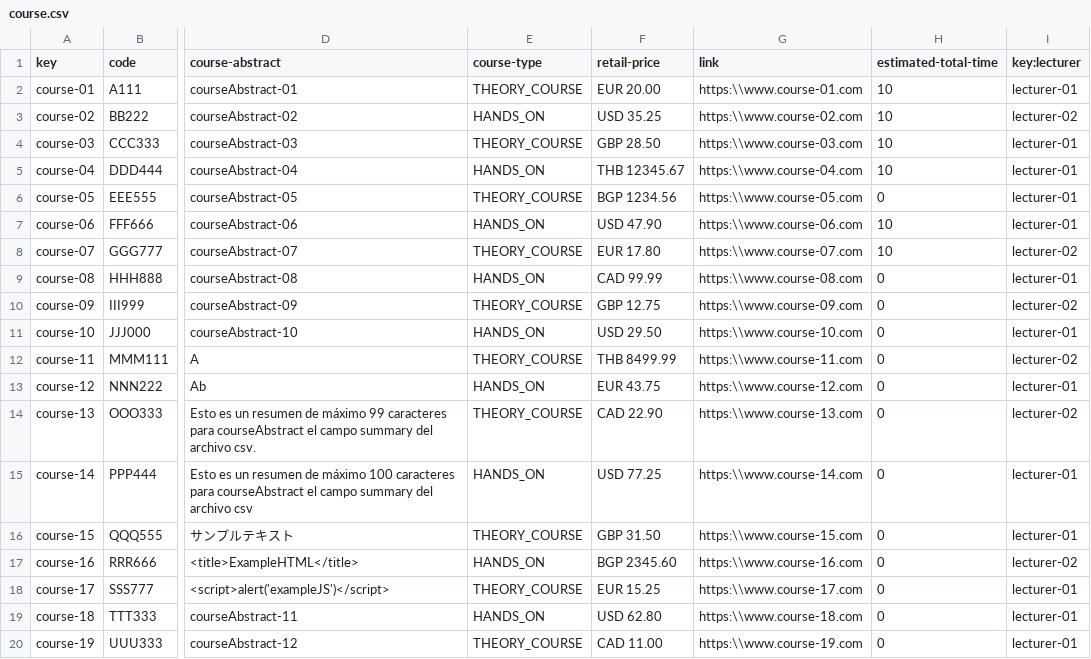
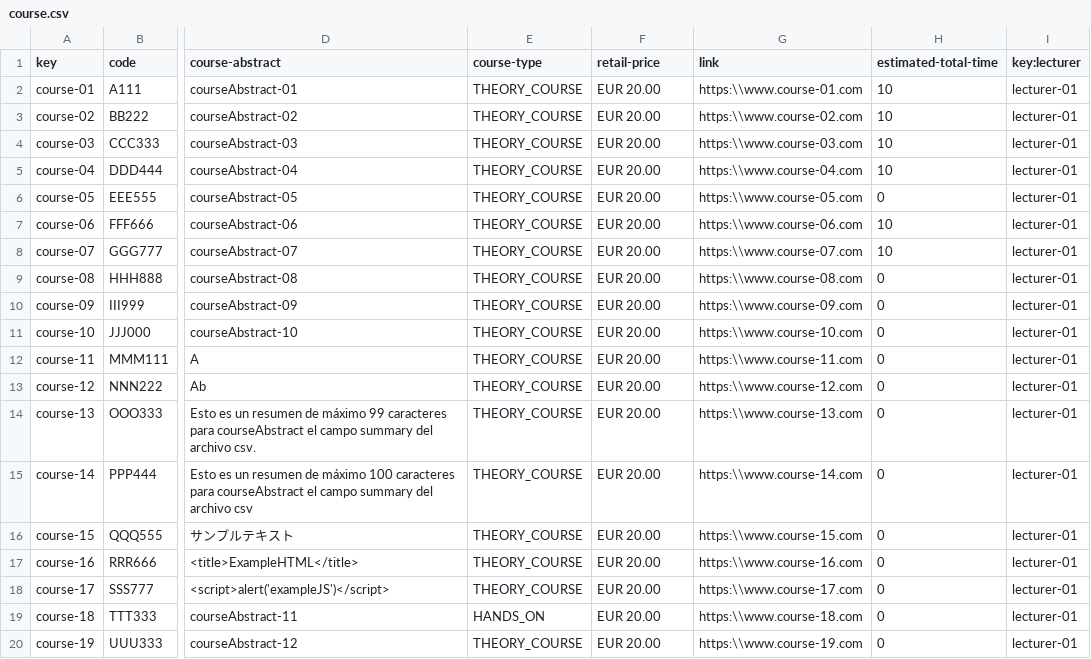
Before and after one commit to laurolmer/Acme-L3-D02, a CSV file: src/main/webapp/WEB-INF/resources/sample-data/course.csv, drawn as a sheet; only a part is shown, gaps mark what is left out; the diff covers the shown part only; the diff names each change by its address in the sheet, - before the commit and + after, or states it on an @@ line.

```diff
--- a/src/main/webapp/WEB-INF/resources/sample-data/course.csv
+++ b/src/main/webapp/WEB-INF/resources/sample-data/course.csv
-E3 (course-type): HANDS_ON
+E3 (course-type): THEORY_COURSE
-F3 (retail-price): USD 35.25
+F3 (retail-price): EUR 20.00
-I3 (key:lecturer): lecturer-02
+I3 (key:lecturer): lecturer-01
-F4 (retail-price): GBP 28.50
+F4 (retail-price): EUR 20.00
-E5 (course-type): HANDS_ON
+E5 (course-type): THEORY_COURSE
-F5 (retail-price): THB 12345.67
+F5 (retail-price): EUR 20.00
-F6 (retail-price): BGP 1234.56
+F6 (retail-price): EUR 20.00
-E7 (course-type): HANDS_ON
+E7 (course-type): THEORY_COURSE
-F7 (retail-price): USD 47.90
+F7 (retail-price): EUR 20.00
-F8 (retail-price): EUR 17.80
+F8 (retail-price): EUR 20.00
-I8 (key:lecturer): lecturer-02
+I8 (key:lecturer): lecturer-01
-E9 (course-type): HANDS_ON
+E9 (course-type): THEORY_COURSE
-F9 (retail-price): CAD 99.99
+F9 (retail-price): EUR 20.00
-F10 (retail-price): GBP 12.75
+F10 (retail-price): EUR 20.00
-I10 (key:lecturer): lecturer-02
+I10 (key:lecturer): lecturer-01
-E11 (course-type): HANDS_ON
+E11 (course-type): THEORY_COURSE
-F11 (retail-price): USD 29.50
+F11 (retail-price): EUR 20.00
-F12 (retail-price): THB 8499.99
+F12 (retail-price): EUR 20.00
-I12 (key:lecturer): lecturer-02
+I12 (key:lecturer): lecturer-01
-E13 (course-type): HANDS_ON
+E13 (course-type): THEORY_COURSE
-F13 (retail-price): EUR 43.75
+F13 (retail-price): EUR 20.00
-F14 (retail-price): CAD 22.90
+F14 (retail-price): EUR 20.00
-I14 (key:lecturer): lecturer-02
+I14 (key:lecturer): lecturer-01
-E15 (course-type): HANDS_ON
+E15 (course-type): THEORY_COURSE
-F15 (retail-price): USD 77.25
+F15 (retail-price): EUR 20.00
-F16 (retail-price): GBP 31.50
+F16 (retail-price): EUR 20.00
-E17 (course-type): HANDS_ON
+E17 (course-type): THEORY_COURSE
-F17 (retail-price): BGP 2345.60
+F17 (retail-price): EUR 20.00
-I17 (key:lecturer): lecturer-02
+I17 (key:lecturer): lecturer-01
-F18 (retail-price): EUR 15.25
+F18 (retail-price): EUR 20.00
-F19 (retail-price): USD 62.80
+F19 (retail-price): EUR 20.00
-F20 (retail-price): CAD 11.00
+F20 (retail-price): EUR 20.00
```
Also changed, not shown: 6 edited cells elsewhere in this file, src/main/webapp/WEB-INF/resources/sample-data/banner.csv, src/main/webapp/WEB-INF/resources/sample-data/peep.csv, 3 other files.
